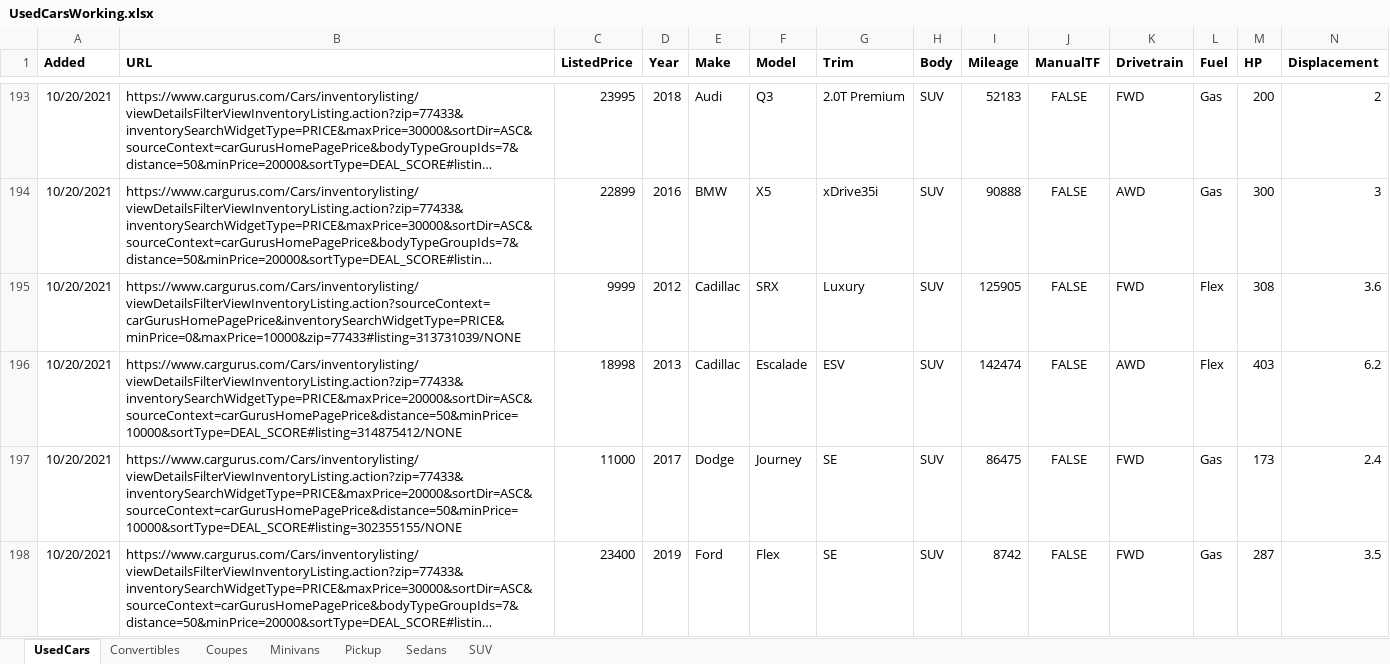
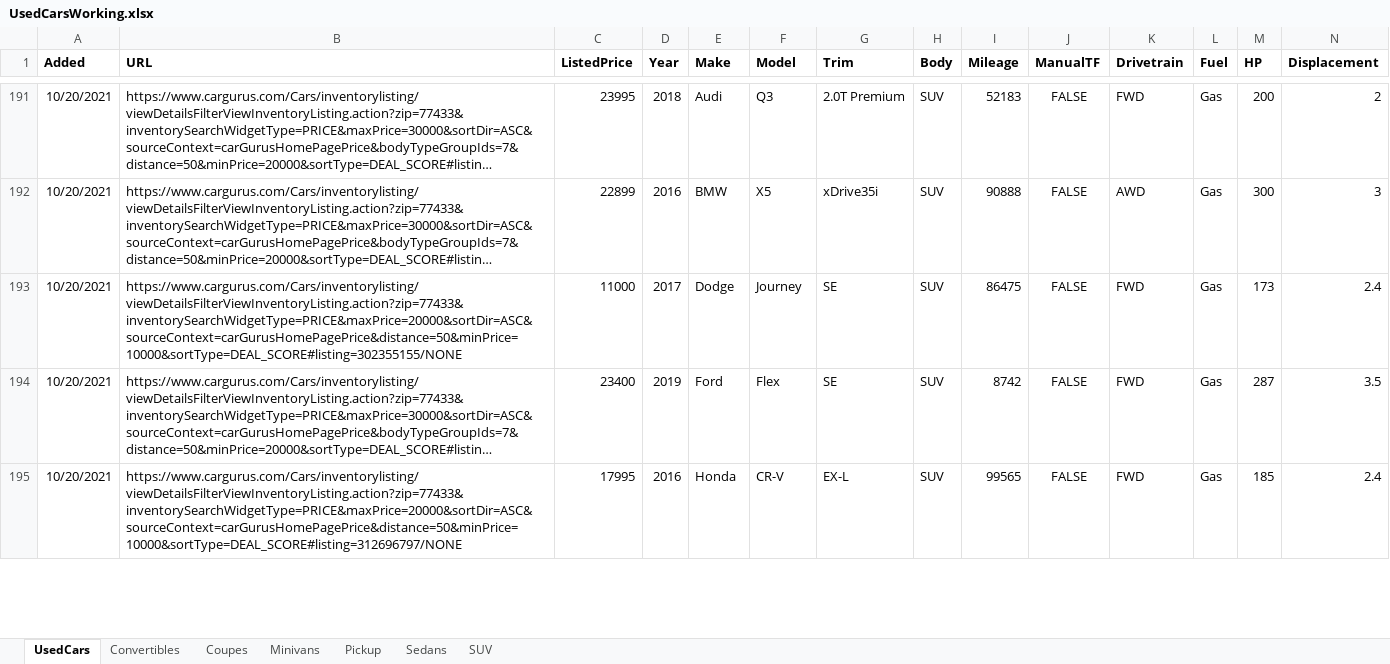
Before and after one commit to shawndeo/UsedCarDashboard, an Excel workbook: UsedCarsWorking.xlsx, sheet UsedCars, drawn as a sheet; only a part is shown, gaps mark what is left out; the shorter side is filled out with more unchanged rows; long unchanged cells end in …; values as stored, in another font and other column widths than the file's, no borders; conditional formats not drawn; rows hold the shown columns only; the diff covers the shown part only; the diff names each change by its address in the sheet, - before the commit and + after, or states it on an @@ line.

```diff
--- a/UsedCarsWorking.xlsx (sheet UsedCars)
+++ b/UsedCarsWorking.xlsx (sheet UsedCars)
-row 195: 10/20/2021 | https://www.cargurus.com/Cars/inventorylisting/viewDetailsFilterViewInventoryListing.action?sourceContext=carGurusHomePagePrice&inventorySearchWidgetType=PRICE&minPrice=0&maxPrice=10000&zip=77433#listing=313731039/NONE | 9999 | 2012 | Cadillac | SRX | Luxury | SUV | 125905 | FALSE | FWD | Flex | 308 | 3.6
-row 196: 10/20/2021 | https://www.cargurus.com/Cars/inventorylisting/viewDetailsFilterViewInventoryListing.action?zip=77433&inventorySearchWidgetType=PRICE&maxPrice=20000&sortDir=ASC&sourceContext=carGurusHomePagePrice&distance=50&minPrice=10000&sortType=DEAL_SCORE#listing=314875412/NONE | 18998 | 2013 | Cadillac | Escalade | ESV | SUV | 142474 | FALSE | AWD | Flex | 403 | 6.2
```
Also changed, not shown: 4 removed rows elsewhere in this sheet, sheet SUV, sheet Convertibles, formulas that keep their value, 1 other file.
